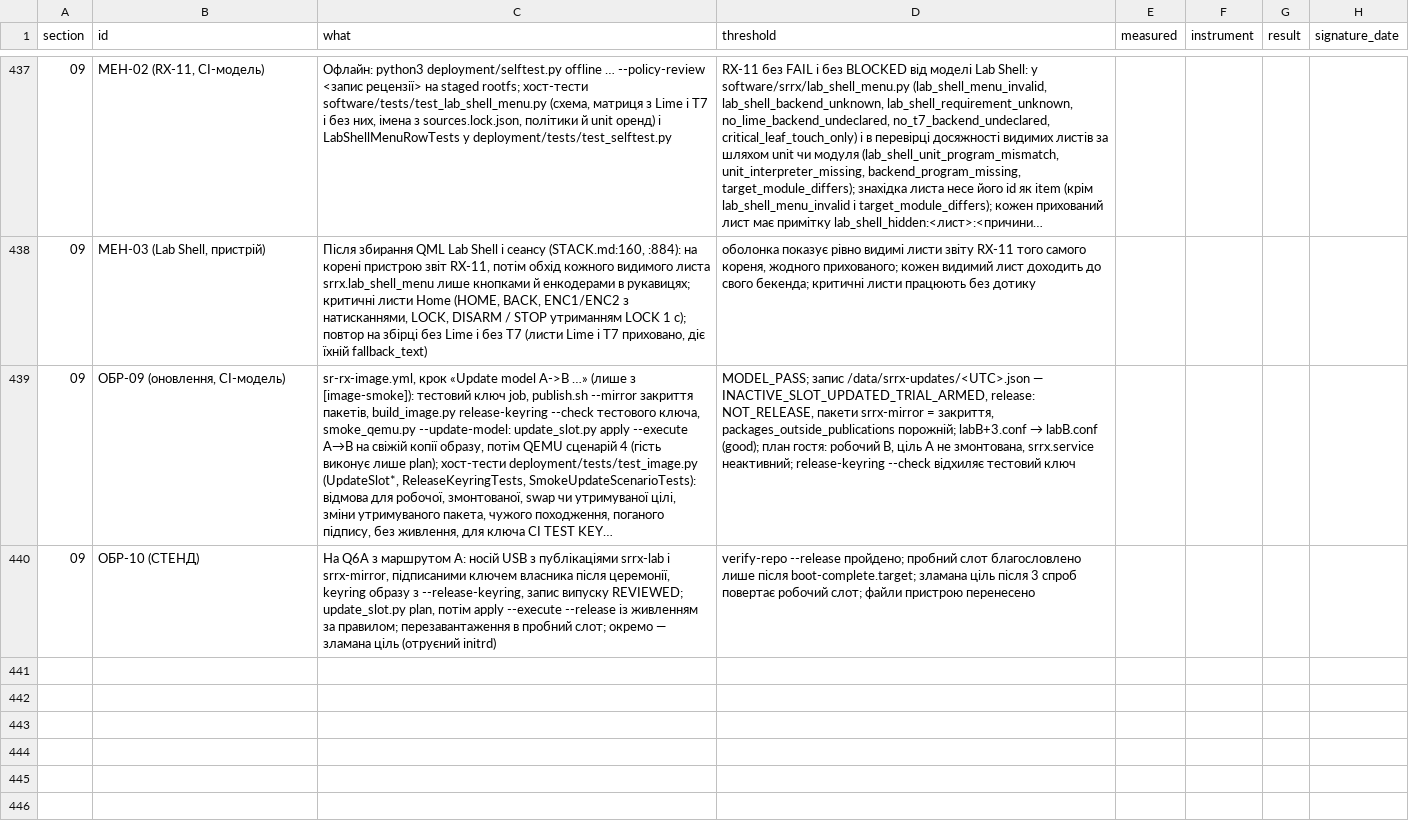
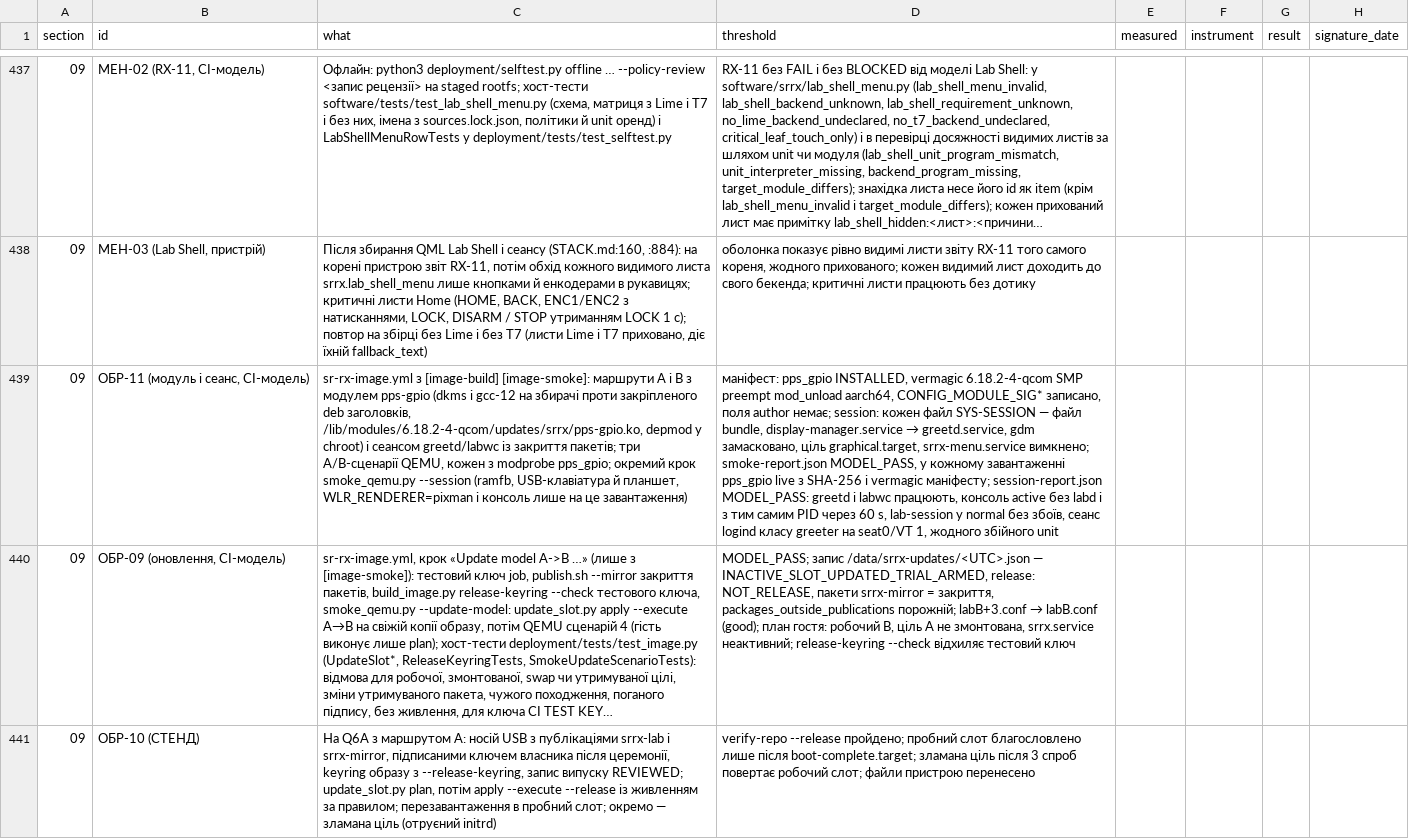
Before and after one commit to lizbeth307/lizbeth307, a CSV file: sat-receiver-audit/build/20-forma-stendu.csv, drawn as a sheet; only a part is shown, gaps mark what is left out; long unchanged cells end in …; the diff names each change by its address in the sheet, - before the commit and + after, or states it on an @@ line.

```diff
--- a/sat-receiver-audit/build/20-forma-stendu.csv
+++ b/sat-receiver-audit/build/20-forma-stendu.csv
+row 439: 09 | ОБР-11 (модуль і сеанс, CI-модель) | sr-rx-image.yml з [image-build] [image-smoke]: маршрути A і B з модулем pps-gpio (dkms і gcc-12 на збирачі проти закріпленого deb заголовків, /lib/modules/6.18.2-4-qcom/updates/srrx/pps-gpio.ko, depmod у chroot) і сеансом greetd/labwc із закриття пакетів; три A/B-сценарії QEMU, кожен з modprobe pps_gpio; окремий крок smoke_qemu.py --session (ramfb, USB-клавіатура й планшет, WLR_RENDERER=pixman і консоль лише на це завантаження) | маніфест: pps_gpio INSTALLED, vermagic 6.18.2-4-qcom SMP preempt mod_unload aarch64, CONFIG_MODULE_SIG* записано, поля author немає; session: кожен файл SYS-SESSION — файл bundle, display-manager.service → greetd.service, gdm замасковано, ціль graphical.target, srrx-menu.service вимкнено; smoke-report.json MODEL_PASS, у кожному завантаженні pps_gpio live з SHA-256 і vermagic маніфесту; session-report.json MODEL_PASS: greetd і labwc працюють, консоль active без labd і з тим самим PID через 60 s, lab-session у normal без збоїв, сеанс logind класу greeter на seat0/VT 1, жодного збійного unit
```
Also changed, not shown: 1 other file.
